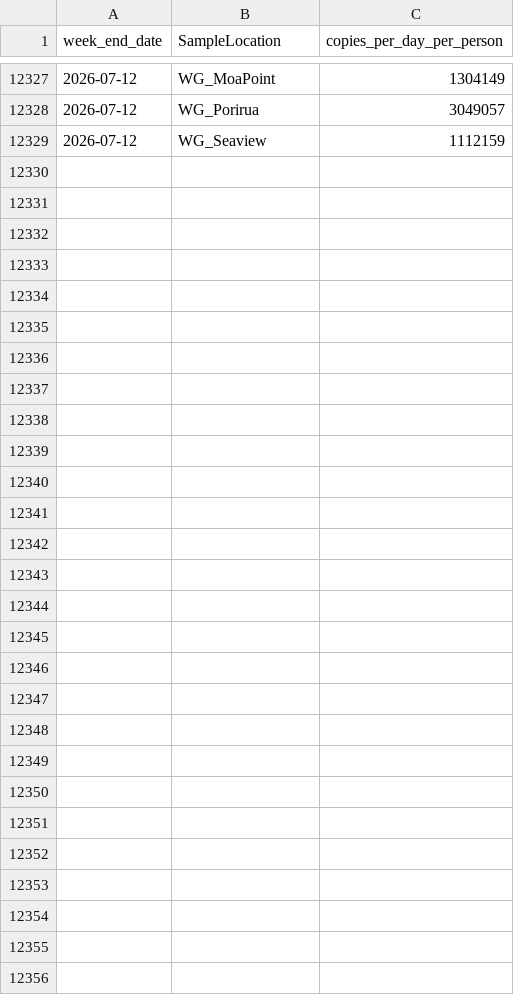
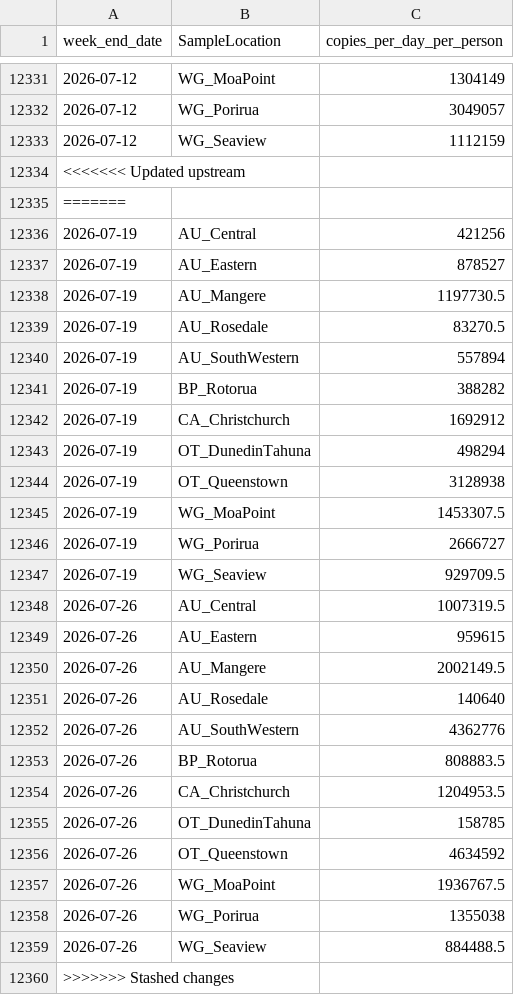
Before and after one commit to ESR-NZ/covid_in_wastewater, a CSV file: data/ww_site.csv, drawn as a sheet; only a part is shown, gaps mark what is left out; the diff covers the shown part only.

```diff
--- a/data/ww_site.csv
+++ b/data/ww_site.csv
@@ -12329 +12333,28 @@ week_end_date,SampleLocation,copies_per_day_per_person
 2026-07-12,WG_Seaview,1112159
+<<<<<<< Updated upstream
+=======
+2026-07-19,AU_Central,421256
+2026-07-19,AU_Eastern,878527
+2026-07-19,AU_Mangere,1197730.5
+2026-07-19,AU_Rosedale,83270.5
+2026-07-19,AU_SouthWestern,557894
+2026-07-19,BP_Rotorua,388282
+2026-07-19,CA_Christchurch,1692912
+2026-07-19,OT_DunedinTahuna,498294
+2026-07-19,OT_Queenstown,3128938
+2026-07-19,WG_MoaPoint,1453307.5
+2026-07-19,WG_Porirua,2666727
+2026-07-19,WG_Seaview,929709.5
+2026-07-26,AU_Central,1007319.5
+2026-07-26,AU_Eastern,959615
+2026-07-26,AU_Mangere,2002149.5
+2026-07-26,AU_Rosedale,140640
+2026-07-26,AU_SouthWestern,4362776
+2026-07-26,BP_Rotorua,808883.5
+2026-07-26,CA_Christchurch,1204953.5
+2026-07-26,OT_DunedinTahuna,158785
+2026-07-26,OT_Queenstown,4634592
+2026-07-26,WG_MoaPoint,1936767.5
+2026-07-26,WG_Porirua,1355038
+2026-07-26,WG_Seaview,884488.5
+>>>>>>> Stashed changes
```
Also changed, not shown: 4 added rows and 1 edited cell elsewhere in this file, data/cases_regional.csv, data/cases_site.csv, 4 other files.
